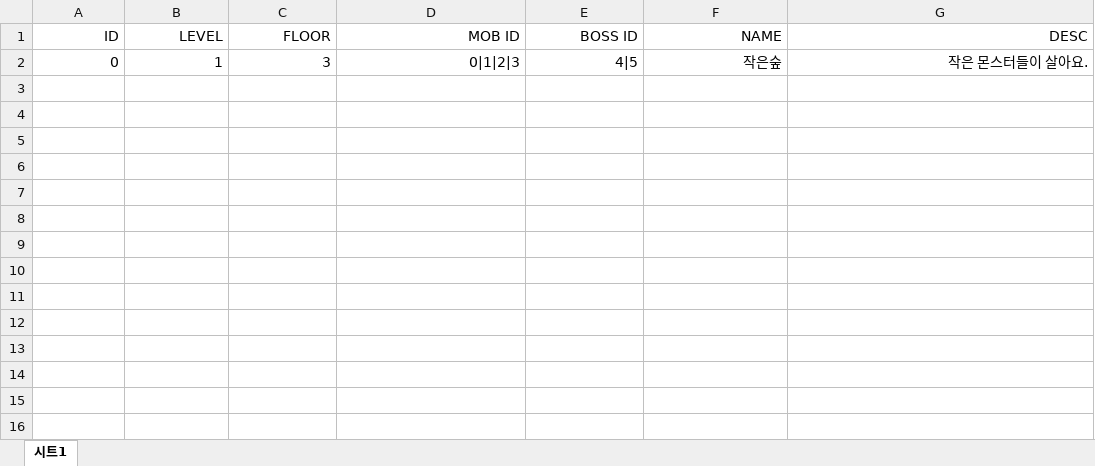
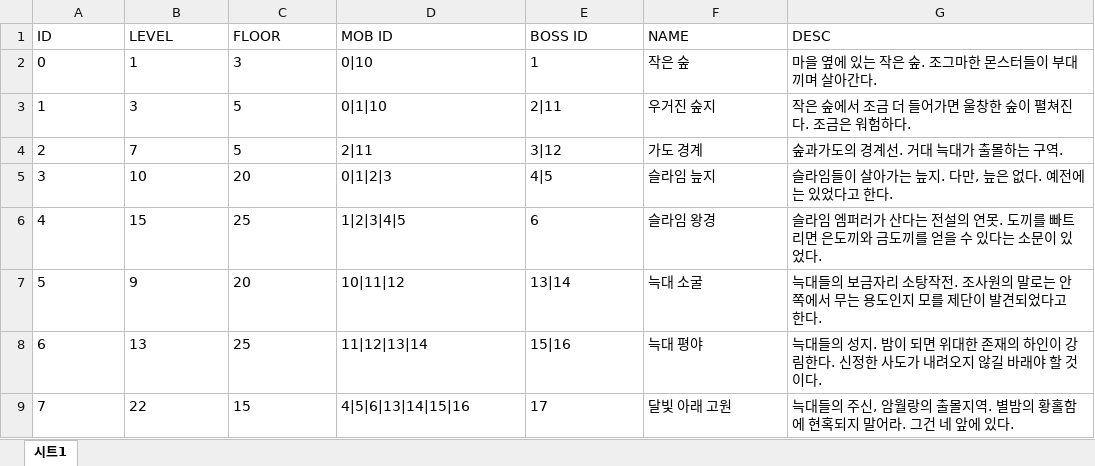
Before and after one commit to lsu0503/TextRPG_TeamProject2nd, an Excel workbook: Documents/Files/Map.xlsx, sheet 시트1, drawn as a sheet; values as stored, in another font and other column widths than the file's, no borders; charts and pictures not drawn; the diff names each change by its address in the sheet, - before the commit and + after, or states it on an @@ line.

```diff
--- a/Documents/Files/Map.xlsx (sheet 시트1)
+++ b/Documents/Files/Map.xlsx (sheet 시트1)
-A1:G2 alignment: right
+A1:G2 alignment: left
-D2 (MOB ID): 0|1|2|3
+D2 (MOB ID): 0|10
-E2 (BOSS ID): 4|5
+E2 (BOSS ID): 1
-F2 (NAME): 작은숲
+F2 (NAME): 작은 숲
-G2 (DESC): 작은 몬스터들이 살아요.
+G2 (DESC): 마을 옆에 있는 작은 숲. 조그마한 몬스터들이 부대끼며 살아간다.
+row 3: 1 | 3 | 5 | 0|1|10 | 2|11 | 우거진 숲지 | 작은 숲에서 조금 더 들어가면 울창한 숲이 펼쳐진다. 조금은 워험하다.
+row 4: 2 | 7 | 5 | 2|11 | 3|12 | 가도 경계 | 숲과가도의 경계선. 거대 늑대가 출몰하는 구역.
+row 5: 3 | 10 | 20 | 0|1|2|3 | 4|5 | 슬라임 늪지 | 슬라임들이 살아가는 늪지. 다만, 늪은 없다. 예전에는 있었다고 한다.
+row 6: 4 | 15 | 25 | 1|2|3|4|5 | 6 | 슬라임 왕경 | 슬라임 엠퍼러가 산다는 전설의 연못. 도끼를 빠트리면 은도끼와 금도끼를 얻을 수 있다는 소문이 있었다.
+row 7: 5 | 9 | 20 | 10|11|12 | 13|14 | 늑대 소굴 | 늑대들의 보금자리 소탕작전. 조사원의 말로는 안쪽에서 무는 용도인지 모를 제단이 발견되었다고 한다.
+row 8: 6 | 13 | 25 | 11|12|13|14 | 15|16 | 늑대 평야 | 늑대들의 성지. 밤이 되면 위대한 존재의 하인이 강림한다. 신정한 사도가 내려오지 않길 바래야 할 것이다.
+row 9: 7 | 22 | 15 | 4|5|6|13|14|15|16 | 17 | 달빛 아래 고원 | 늑대들의 주신, 암월랑의 출몰지역. 별밤의 황홀함에 현혹되지 말어라. 그건 네 앞에 있다.
```
Also changed, not shown: charts or pictures, Documents/Files/Item.xlsx, Documents/Files/Mob.xlsx, 7 other files.
